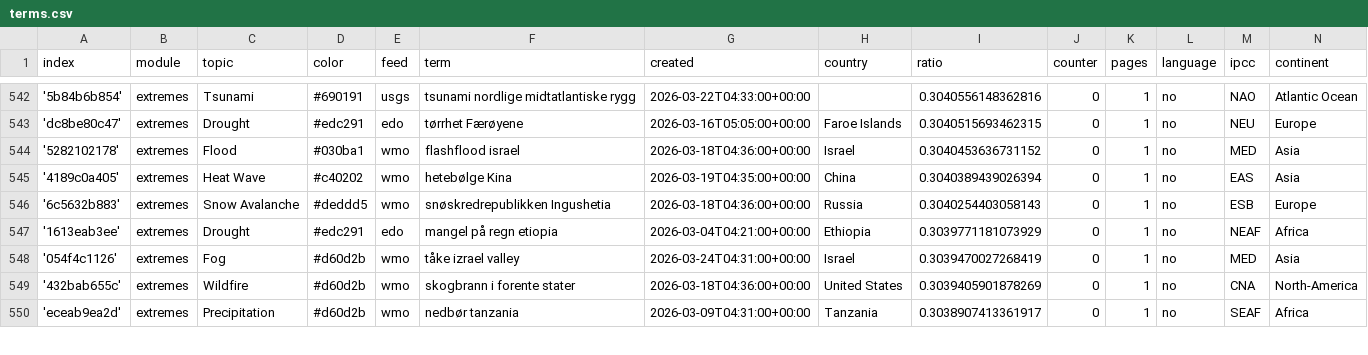
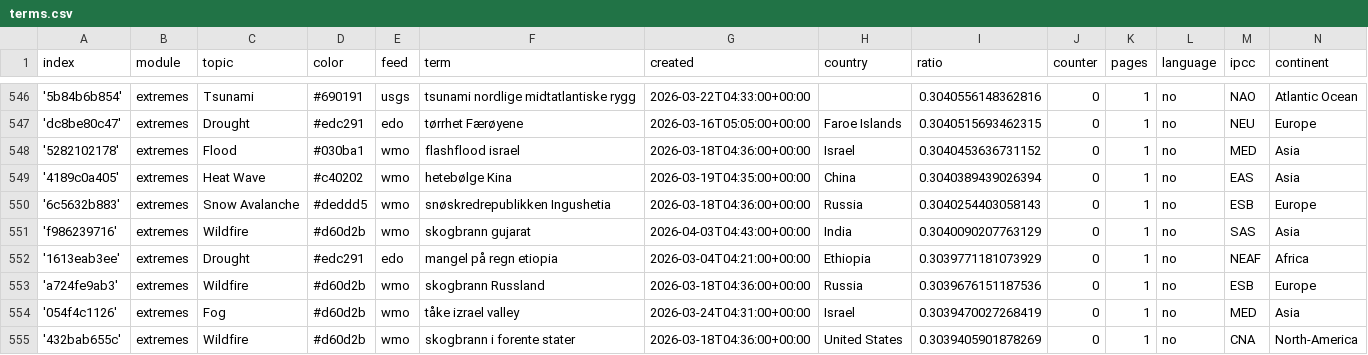
Before and after one commit to sonjanews/norwegianExtreme, a CSV file: terms.csv, drawn as a sheet; only a part is shown, gaps mark what is left out; the shorter side is filled out with more unchanged rows; the diff covers the shown part only.

Commit message:
Commit from GitHub Actions (import:0.0)

```diff
--- a/terms.csv
+++ b/terms.csv
@@ -546,3 +550,5 @@ index,module,topic,color,feed,term,created,country,ratio,counter,pages,language,
 '6c5632b883',extremes,Snow Avalanche,#deddd5,wmo,snøskredrepublikken Ingushetia,2026-03-18T04:36:00+00:00,Russia,0.3040254403058143,0,1,no,ESB,Europe
+'f986239716',extremes,Wildfire,#d60d2b,wmo,skogbrann gujarat,2026-04-03T04:43:00+00:00,India,0.3040090207763129,0,1,no,SAS,Asia
 '1613eab3ee',extremes,Drought,#edc291,edo,mangel på regn etiopia,2026-03-04T04:21:00+00:00,Ethiopia,0.3039771181073929,0,1,no,NEAF,Africa
+'a724fe9ab3',extremes,Wildfire,#d60d2b,wmo,skogbrann Russland,2026-03-18T04:36:00+00:00,Russia,0.3039676151187536,0,1,no,ESB,Europe
 '054f4c1126',extremes,Fog,#d60d2b,wmo,tåke izrael valley,2026-03-24T04:31:00+00:00,Israel,0.3039470027268419,0,1,no,MED,Asia
```
Also changed, not shown: 6 added rows and 3 edited cells elsewhere in this file.
